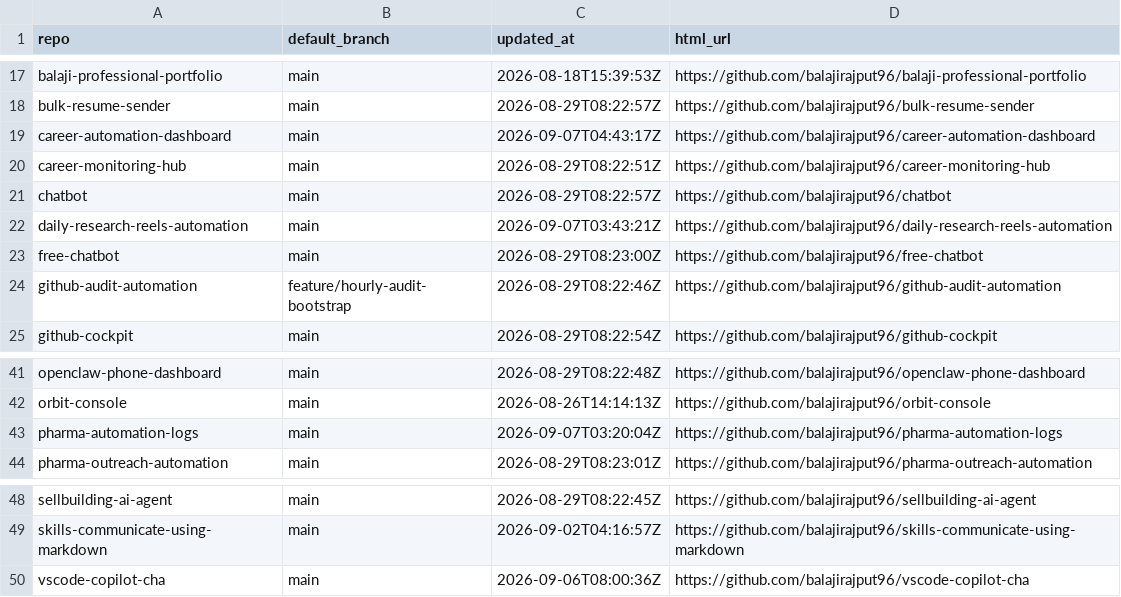
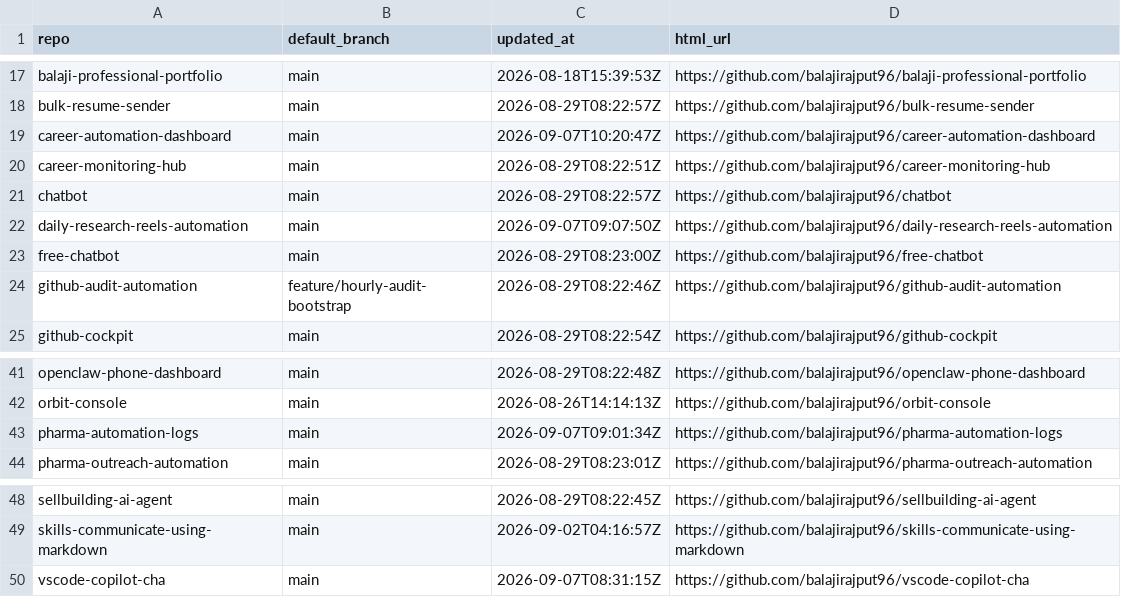
Before and after one commit to balajirajput96/github-audit-automation, a TSV file: artifacts/repos.tsv, drawn as a sheet; only a part is shown, gaps mark what is left out.

```diff
--- a/artifacts/repos.tsv
+++ b/artifacts/repos.tsv
@@ -18,6 +18,6 @@ balaji-professional-portfolio	main	2026-08-18T15:39:53Z	https://github.com/balaj
 bulk-resume-sender	main	2026-08-29T08:22:57Z	https://github.com/balajirajput96/bulk-resume-sender
-career-automation-dashboard	main	2026-09-07T04:43:17Z	https://github.com/balajirajput96/career-automation-dashboard
+career-automation-dashboard	main	2026-09-07T10:20:47Z	https://github.com/balajirajput96/career-automation-dashboard
 career-monitoring-hub	main	2026-08-29T08:22:51Z	https://github.com/balajirajput96/career-monitoring-hub
 chatbot	main	2026-08-29T08:22:57Z	https://github.com/balajirajput96/chatbot
-daily-research-reels-automation	main	2026-09-07T03:43:21Z	https://github.com/balajirajput96/daily-research-reels-automation
+daily-research-reels-automation	main	2026-09-07T09:07:50Z	https://github.com/balajirajput96/daily-research-reels-automation
 free-chatbot	main	2026-08-29T08:23:00Z	https://github.com/balajirajput96/free-chatbot
@@ -42,3 +42,3 @@ openclaw-phone-dashboard	main	2026-08-29T08:22:48Z	https://github.com/balajirajp
 orbit-console	main	2026-08-26T14:14:13Z	https://github.com/balajirajput96/orbit-console
-pharma-automation-logs	main	2026-09-07T03:20:04Z	https://github.com/balajirajput96/pharma-automation-logs
+pharma-automation-logs	main	2026-09-07T09:01:34Z	https://github.com/balajirajput96/pharma-automation-logs
 pharma-outreach-automation	main	2026-08-29T08:23:01Z	https://github.com/balajirajput96/pharma-outreach-automation
@@ -49,2 +49,2 @@ sellbuilding-ai-agent	main	2026-08-29T08:22:45Z	https://github.com/balajirajput9
 skills-communicate-using-markdown	main	2026-09-02T04:16:57Z	https://github.com/balajirajput96/skills-communicate-using-markdown
-vscode-copilot-cha	main	2026-09-06T08:00:36Z	https://github.com/balajirajput96/vscode-copilot-cha
+vscode-copilot-cha	main	2026-09-07T08:31:15Z	https://github.com/balajirajput96/vscode-copilot-cha
```
Also changed, not shown: artifacts/recent-failures.tsv, 4 other files.
